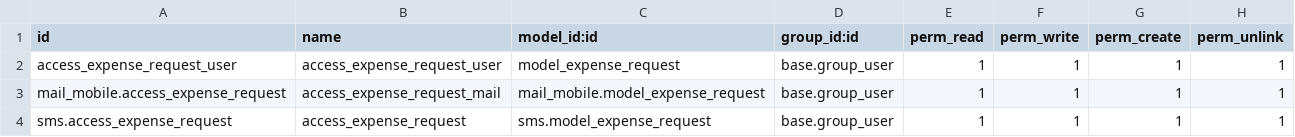
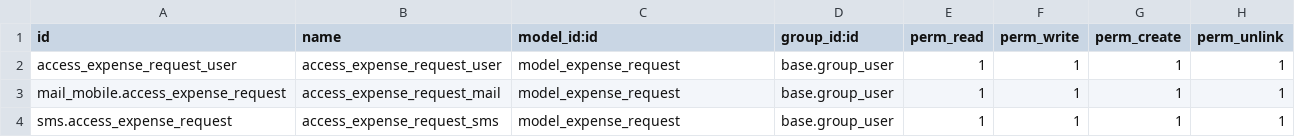
Before and after one commit to halltech-ci/sbio, a CSV file: expense_management/security/ir.model.access.csv, drawn as a sheet.

Commit message:
Adding access level in expense_management

```diff
--- a/expense_management/security/ir.model.access.csv
+++ b/expense_management/security/ir.model.access.csv
@@ -2,3 +2,3 @@ id,name,model_id:id,group_id:id,perm_read,perm_write,perm_create,perm_unlink
 access_expense_request_user,access_expense_request_user,model_expense_request,base.group_user,1,1,1,1
-mail_mobile.access_expense_request,access_expense_request_mail,mail_mobile.model_expense_request,base.group_user,1,1,1,1
-sms.access_expense_request,access_expense_request,sms.model_expense_request,base.group_user,1,1,1,1
+mail_mobile.access_expense_request,access_expense_request_mail,model_expense_request,base.group_user,1,1,1,1
+sms.access_expense_request,access_expense_request_sms,model_expense_request,base.group_user,1,1,1,1
```
